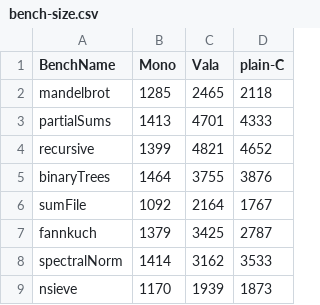
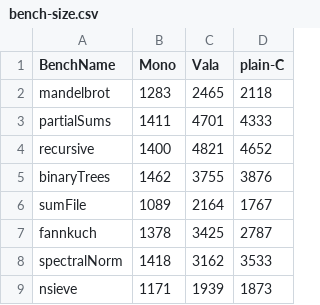
Before and after one commit to davidcl/vala-benchmarks, a CSV file: bench-size.csv, drawn as a sheet.

Commit message:
* Better charts * Updating benchs

```diff
--- a/bench-size.csv
+++ b/bench-size.csv
@@ -1,9 +1,9 @@
 BenchName;Mono;Vala;plain-C
-mandelbrot;1285;2465;2118
-partialSums;1413;4701;4333
-recursive;1399;4821;4652
-binaryTrees;1464;3755;3876
-sumFile;1092;2164;1767
-fannkuch;1379;3425;2787
-spectralNorm;1414;3162;3533
-nsieve;1170;1939;1873
+mandelbrot;1283;2465;2118
+partialSums;1411;4701;4333
+recursive;1400;4821;4652
+binaryTrees;1462;3755;3876
+sumFile;1089;2164;1767
+fannkuch;1378;3425;2787
+spectralNorm;1418;3162;3533
+nsieve;1171;1939;1873
```
Also changed, not shown: bench-time.csv, 4 other files.
